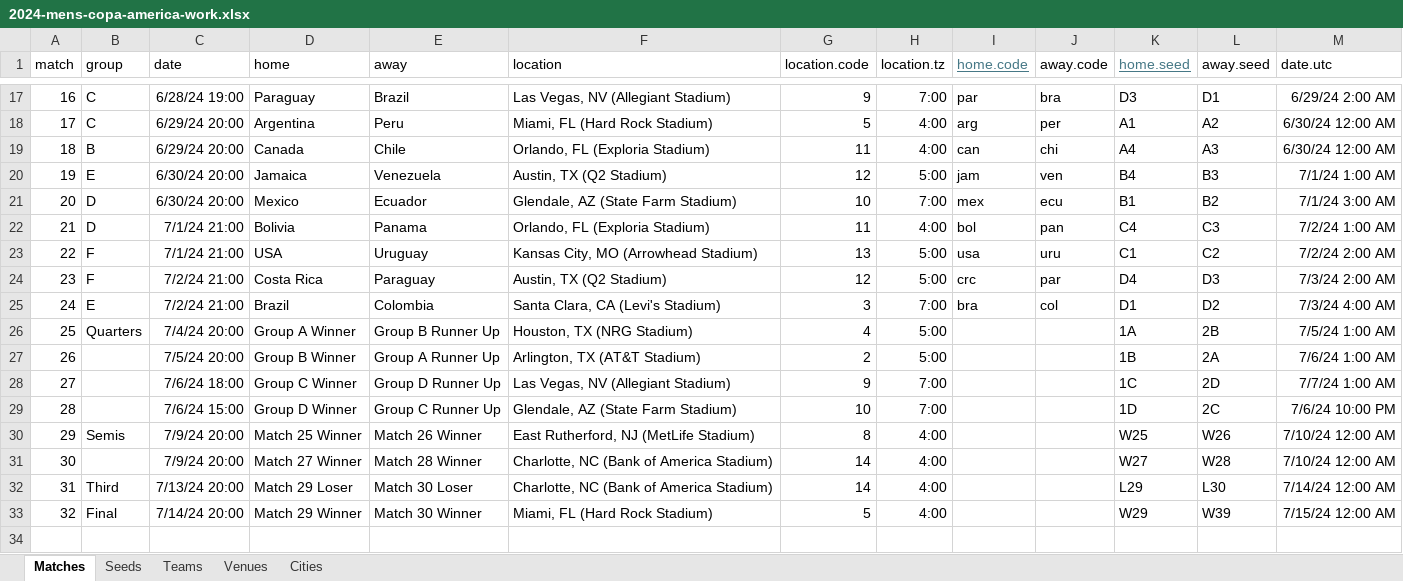
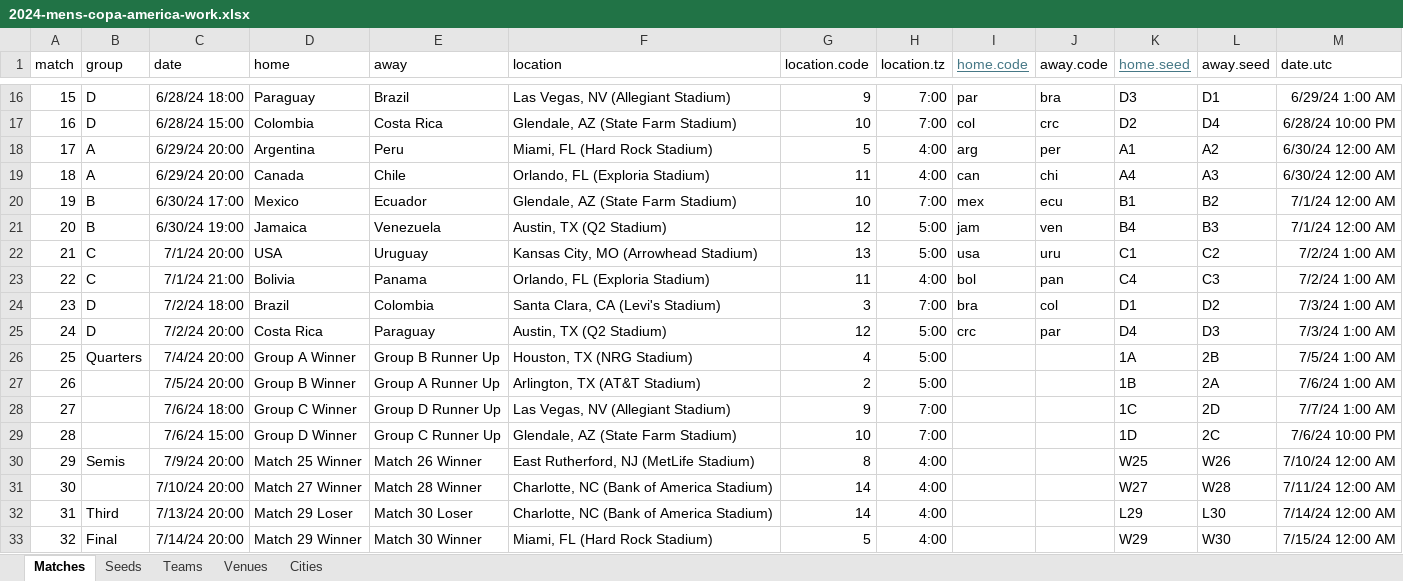
Before and after one commit to bruceoberg/soccer-tourney-poster, an Excel workbook: tournaments/source-data/2024-mens-copa-america-work.xlsx, sheet Matches, drawn as a sheet; only a part is shown, gaps mark what is left out; values as stored, in another font and other column widths than the file's, no borders; table styles not drawn; removed rows and columns are numbered as before the commit, all else as after; the diff covers the shown part only; the diff names each change by its address in the sheet, - before the commit and + after, or states it on an @@ line.

Commit message:
corrected copa america schedule/matchups

```diff
--- a/tournaments/source-data/2024-mens-copa-america-work.xlsx (sheet Matches)
+++ b/tournaments/source-data/2024-mens-copa-america-work.xlsx (sheet Matches)
@@ column A (match) renumbered between rows 4 and 24 @@
-B16 (group): C
+B16 (group): D
-C16 (date): 6/28/24 19:00
+C16 (date): 6/28/24 18:00
-M16 (date.utc): 6/29/24 2:00 AM
+M16 (date.utc): 6/29/24 1:00 AM
+row 17: 16 | D | 6/28/24 15:00 | Colombia | Costa Rica | Glendale, AZ (State Farm Stadium) | 10 | 7:00 | col | crc | D2 | D4 | 6/28/24 10:00 PM
-B18 (group): C
+B18 (group): A
-B19 (group): B
+B19 (group): A
+row 20: 19 | B | 6/30/24 17:00 | Mexico | Ecuador | Glendale, AZ (State Farm Stadium) | 10 | 7:00 | mex | ecu | B1 | B2 | 7/1/24 12:00 AM
-B21 (group): E
+B21 (group): B
-C21 (date): 6/30/24 20:00
+C21 (date): 6/30/24 19:00
-M21 (date.utc): 7/1/24 1:00 AM
+M21 (date.utc): 7/1/24 12:00 AM
-row 21: 20 | D | 6/30/24 20:00 | Mexico | Ecuador | Glendale, AZ (State Farm Stadium) | 10 | 7:00 | mex | ecu | B1 | B2 | 7/1/24 3:00 AM
+row 22: 21 | C | 7/1/24 20:00 | USA | Uruguay | Kansas City, MO (Arrowhead Stadium) | 13 | 5:00 | usa | uru | C1 | C2 | 7/2/24 1:00 AM
-B23 (group): D
+B23 (group): C
-row 23: 22 | F | 7/1/24 21:00 | USA | Uruguay | Kansas City, MO (Arrowhead Stadium) | 13 | 5:00 | usa | uru | C1 | C2 | 7/2/24 2:00 AM
-row 24: 23 | F | 7/2/24 21:00 | Costa Rica | Paraguay | Austin, TX (Q2 Stadium) | 12 | 5:00 | crc | par | D4 | D3 | 7/3/24 2:00 AM
-B24 (group): E
+B24 (group): D
-C24 (date): 7/2/24 21:00
+C24 (date): 7/2/24 18:00
-M24 (date.utc): 7/3/24 4:00 AM
+M24 (date.utc): 7/3/24 1:00 AM
+row 25: 24 | D | 7/2/24 20:00 | Costa Rica | Paraguay | Austin, TX (Q2 Stadium) | 12 | 5:00 | crc | par | D4 | D3 | 7/3/24 1:00 AM
-C31 (date): 7/9/24 20:00
+C31 (date): 7/10/24 20:00
-M31 (date.utc): 7/10/24 12:00 AM
+M31 (date.utc): 7/11/24 12:00 AM
-L33 (away.seed): W39
+L33 (away.seed): W30
```
Also changed, not shown: 4 added rows, 5 removed rows and 20 edited cells elsewhere in this sheet, tournaments/2024-mens-copa-america.xlsx.
